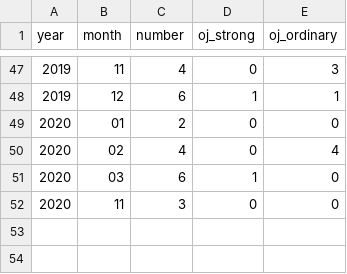
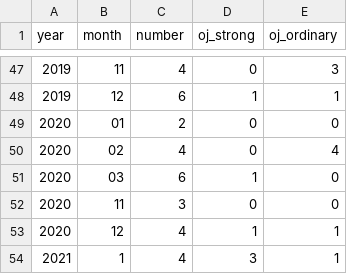
Before and after one commit to cycle13/bombcyclone, a CSV file: bakudanteikiatu_number.csv, drawn as a sheet; only a part is shown, gaps mark what is left out; the diff names each change by its address in the sheet, - before the commit and + after, or states it on an @@ line.

```diff
--- a/bakudanteikiatu_number.csv
+++ b/bakudanteikiatu_number.csv
+row 53: 2020 | 12 | 4 | 1 | 1
+row 54: 2021 | 1 | 4 | 3 | 1
```
Also changed, not shown: 2 other files.
